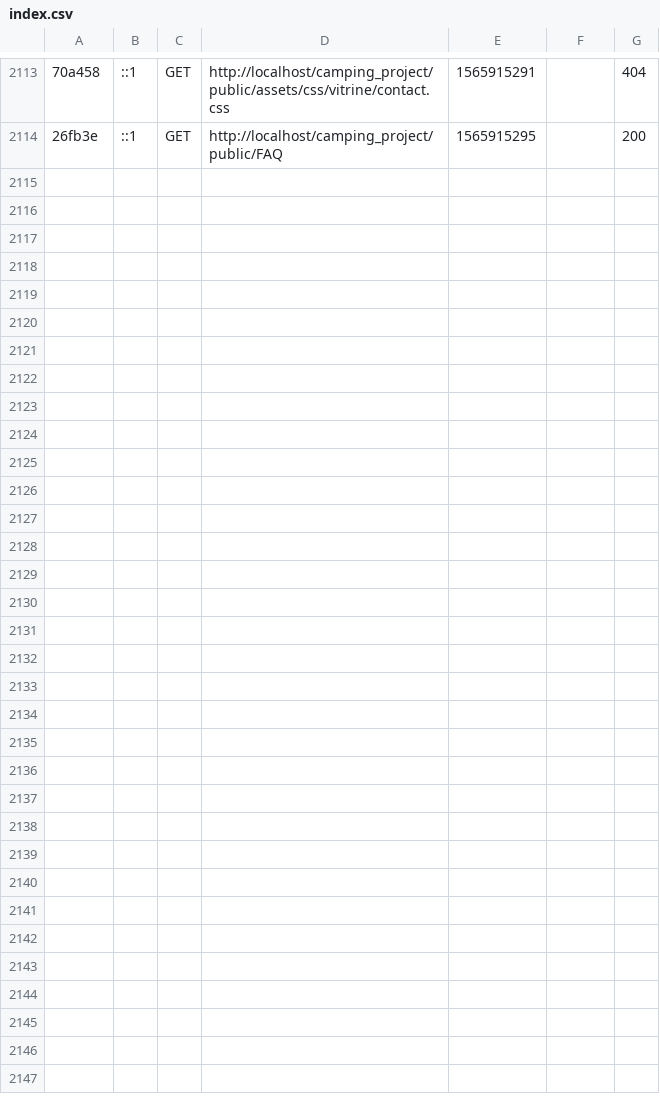
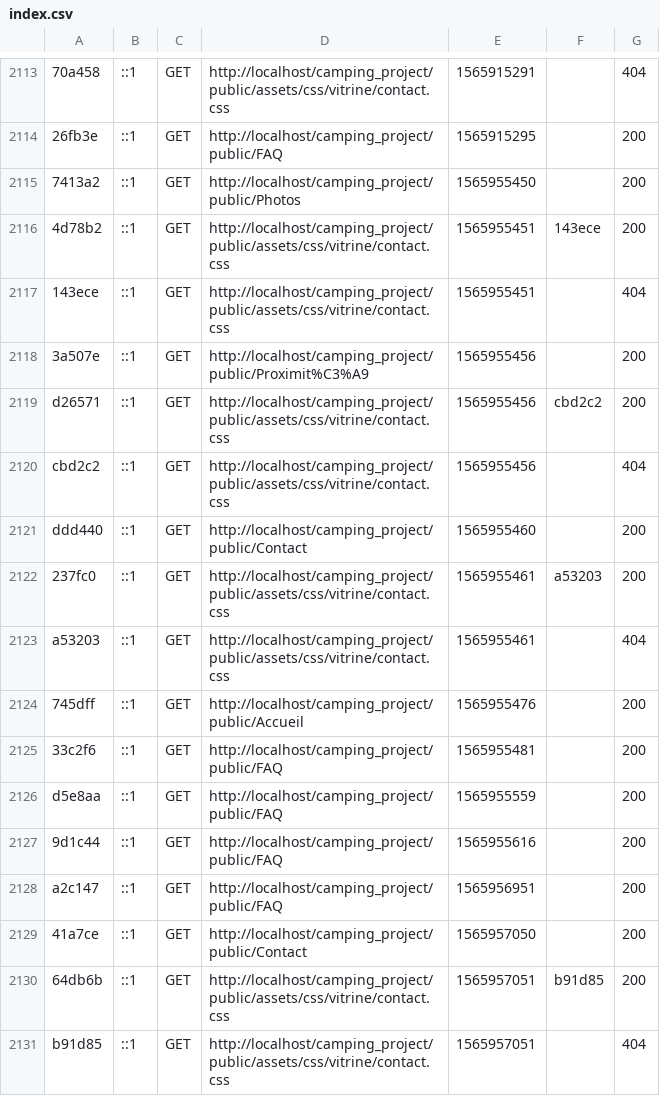
Before and after one commit to Estelle-dng/MSPR_front, a CSV file: var/cache/dev/profiler/index.csv, drawn as a sheet; only a part is shown, gaps mark what is left out; the diff names each change by its address in the sheet, - before the commit and + after, or states it on an @@ line.

```diff
--- a/var/cache/dev/profiler/index.csv
+++ b/var/cache/dev/profiler/index.csv
+row 2115: 7413a2 | ::1 | GET | http://localhost/camping_project/public/Photos | 1565955450 |  | 200
+row 2116: 4d78b2 | ::1 | GET | http://localhost/camping_project/public/assets/css/vitrine/contact.css | 1565955451 | 143ece | 200
+row 2117: 143ece | ::1 | GET | http://localhost/camping_project/public/assets/css/vitrine/contact.css | 1565955451 |  | 404
+row 2118: 3a507e | ::1 | GET | http://localhost/camping_project/public/Proximit%C3%A9 | 1565955456 |  | 200
+row 2119: d26571 | ::1 | GET | http://localhost/camping_project/public/assets/css/vitrine/contact.css | 1565955456 | cbd2c2 | 200
+row 2120: cbd2c2 | ::1 | GET | http://localhost/camping_project/public/assets/css/vitrine/contact.css | 1565955456 |  | 404
+row 2121: ddd440 | ::1 | GET | http://localhost/camping_project/public/Contact | 1565955460 |  | 200
+row 2122: 237fc0 | ::1 | GET | http://localhost/camping_project/public/assets/css/vitrine/contact.css | 1565955461 | a53203 | 200
+row 2123: a53203 | ::1 | GET | http://localhost/camping_project/public/assets/css/vitrine/contact.css | 1565955461 |  | 404
+row 2124: 745dff | ::1 | GET | http://localhost/camping_project/public/Accueil | 1565955476 |  | 200
+row 2125: 33c2f6 | ::1 | GET | http://localhost/camping_project/public/FAQ | 1565955481 |  | 200
+row 2126: d5e8aa | ::1 | GET | http://localhost/camping_project/public/FAQ | 1565955559 |  | 200
+row 2127: 9d1c44 | ::1 | GET | http://localhost/camping_project/public/FAQ | 1565955616 |  | 200
+row 2128: a2c147 | ::1 | GET | http://localhost/camping_project/public/FAQ | 1565956951 |  | 200
+row 2129: 41a7ce | ::1 | GET | http://localhost/camping_project/public/Contact | 1565957050 |  | 200
+row 2130: 64db6b | ::1 | GET | http://localhost/camping_project/public/assets/css/vitrine/contact.css | 1565957051 | b91d85 | 200
+row 2131: b91d85 | ::1 | GET | http://localhost/camping_project/public/assets/css/vitrine/contact.css | 1565957051 |  | 404
```
Also changed, not shown: 21 other files.
